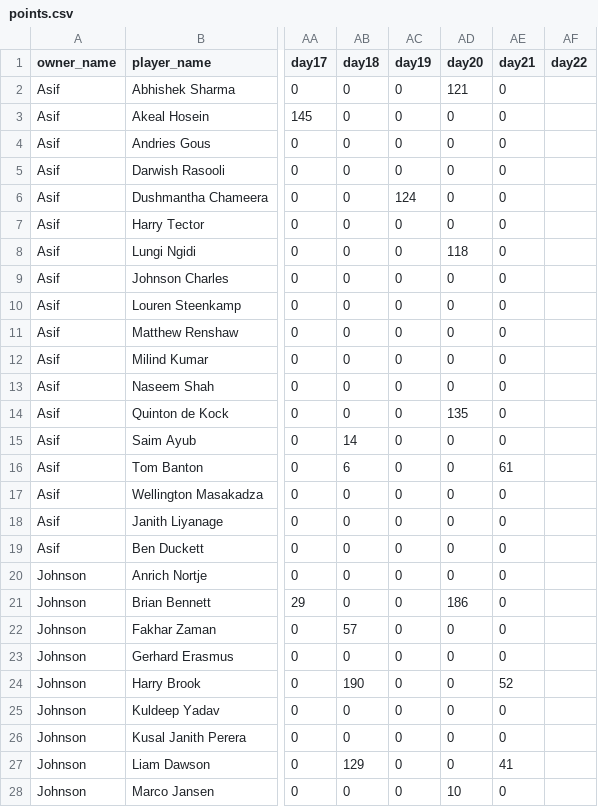
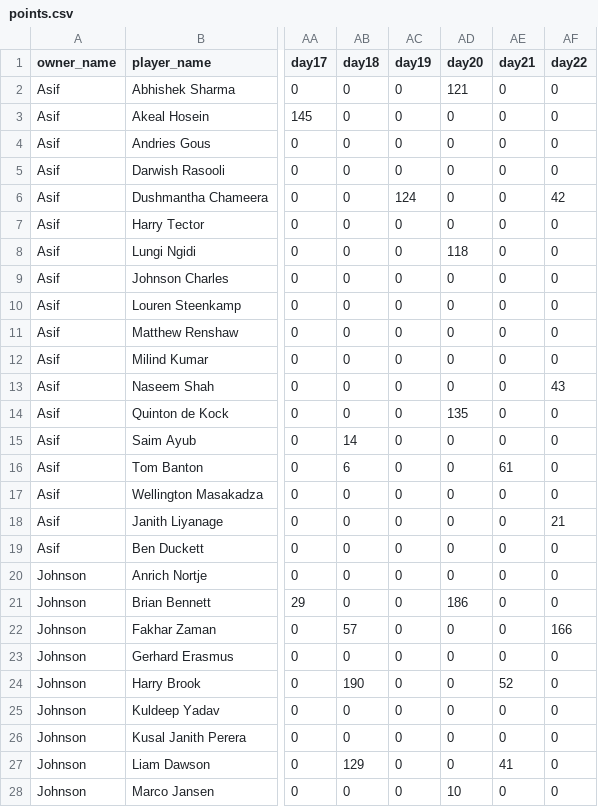
Before and after one commit to AsifCodeBank123/t20_points_dashboard, a CSV file: data/points.csv, drawn as a sheet; only a part is shown, gaps mark what is left out; the diff covers the shown part only; the diff names each change by its address in the sheet, - before the commit and + after, or states it on an @@ line.

Commit message:
pak vs sl points updated

```diff
--- a/data/points.csv
+++ b/data/points.csv
-AF2:AF5 (day22): (empty)
+AF2:AF5 (day22): 0
-AF6 (day22): (empty)
+AF6 (day22): 42
-AF7:AF12 (day22): (empty)
+AF7:AF12 (day22): 0
-AF13 (day22): (empty)
+AF13 (day22): 43
-AF14:AF17 (day22): (empty)
+AF14:AF17 (day22): 0
-AF18 (day22): (empty)
+AF18 (day22): 21
-AF19:AF21 (day22): (empty)
+AF19:AF21 (day22): 0
-AF22 (day22): (empty)
+AF22 (day22): 166
-AF23:AF28 (day22): (empty)
+AF23:AF28 (day22): 0
```
Also changed, not shown: 144 edited cells elsewhere in this file.
